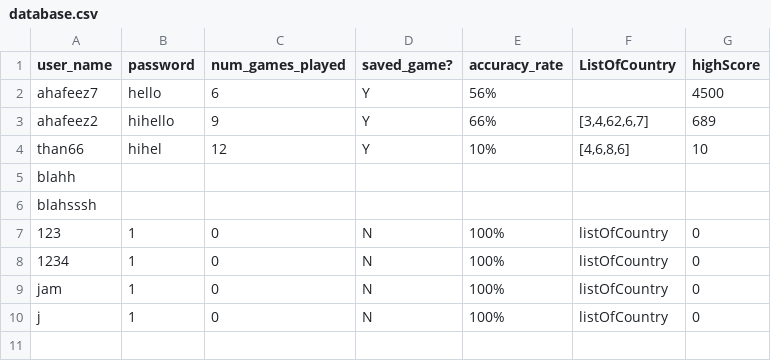
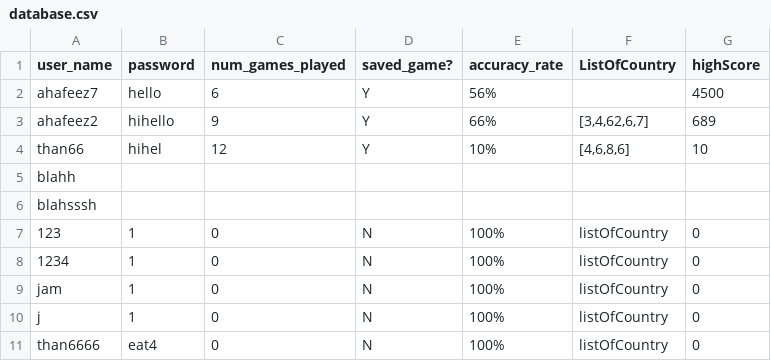
Before and after one commit to NitinVett/GeoEdu, a CSV file: Database/database.csv, drawn as a sheet.

```diff
--- a/Database/database.csv
+++ b/Database/database.csv
@@ -10 +10,2 @@
 "j","1","0","N","100%","listOfCountry","0"
+"than6666","eat4","0","N","100%","listOfCountry","0"
```
Also changed, not shown: 8 other files.
